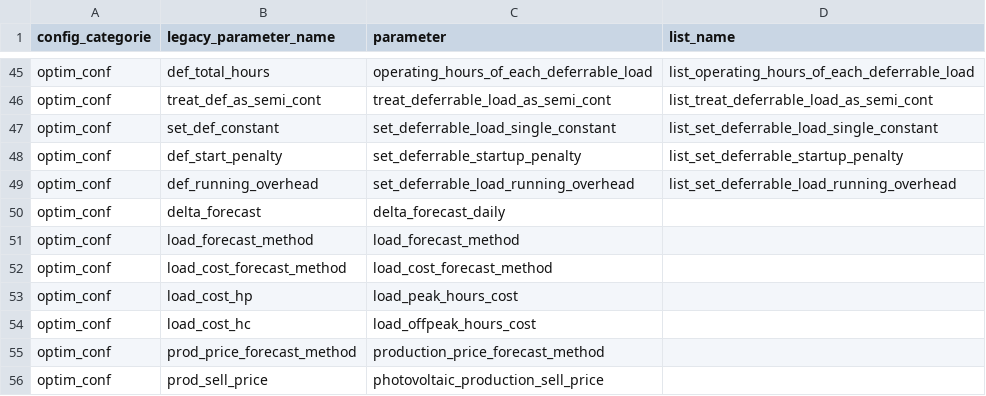
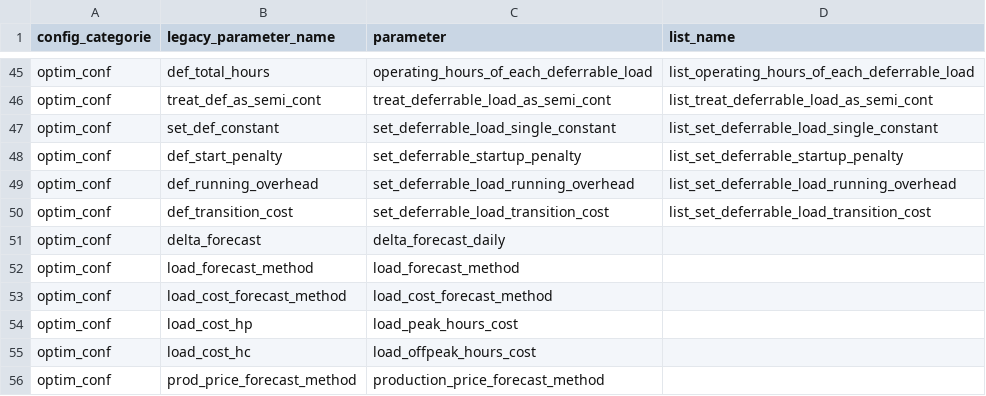
Before and after one commit to darekxan/emhass, a CSV file: src/emhass/data/associations.csv, drawn as a sheet; only a part is shown, gaps mark what is left out; the shorter side is filled out with more unchanged rows; the diff names each change by its address in the sheet, - before the commit and + after, or states it on an @@ line.

Commit message:
feat: add set_deferrable_load_transition_cost parameter
Penalises |P[t] - P[t-1]| per timestep for continuous deferrable loads
(e.g. variable EV chargers) to smooth power profiles without forcing a
single constant charge level.

Uses standard LP absolute-value linearisation (delta_plus/delta_minus
auxiliary variables) — no new binary variables, no solver mode change.

Set e.g. "set_deferrable_load_transition_cost": [0.0, 0.5] in runtime
params; tune the multiplier upward until the profile is smooth enough.

```diff
--- a/src/emhass/data/associations.csv
+++ b/src/emhass/data/associations.csv
+row 50: optim_conf | def_transition_cost | set_deferrable_load_transition_cost | list_set_deferrable_load_transition_cost
```
Also changed, not shown: 3 other files.
